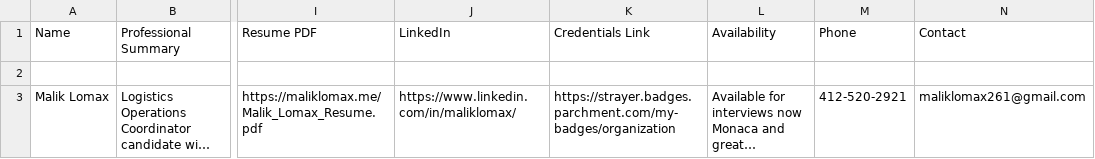
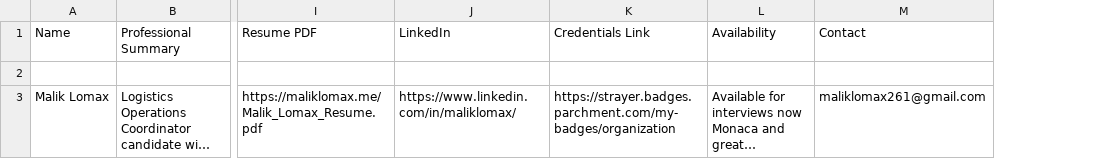
Before and after one commit to cabbageandtea/.github.io, a CSV file: Malik_Lomax_Professional_Summary.csv, drawn as a sheet; only a part is shown, gaps mark what is left out; long unchanged cells end in …; the diff names each change by its address in the sheet, - before the commit and + after, or states it on an @@ line.

```diff
--- a/Malik_Lomax_Professional_Summary.csv
+++ b/Malik_Lomax_Professional_Summary.csv
-column M (Phone), row 3: 412-520-2921
```
Also changed, not shown: 3 other files.
